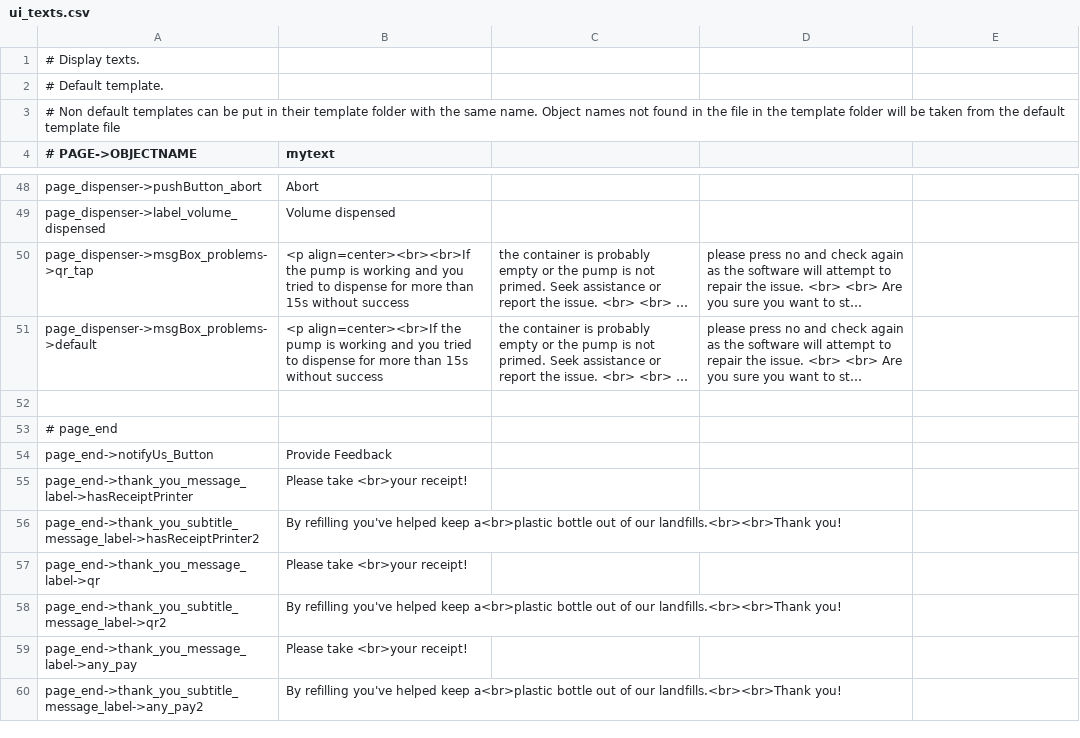
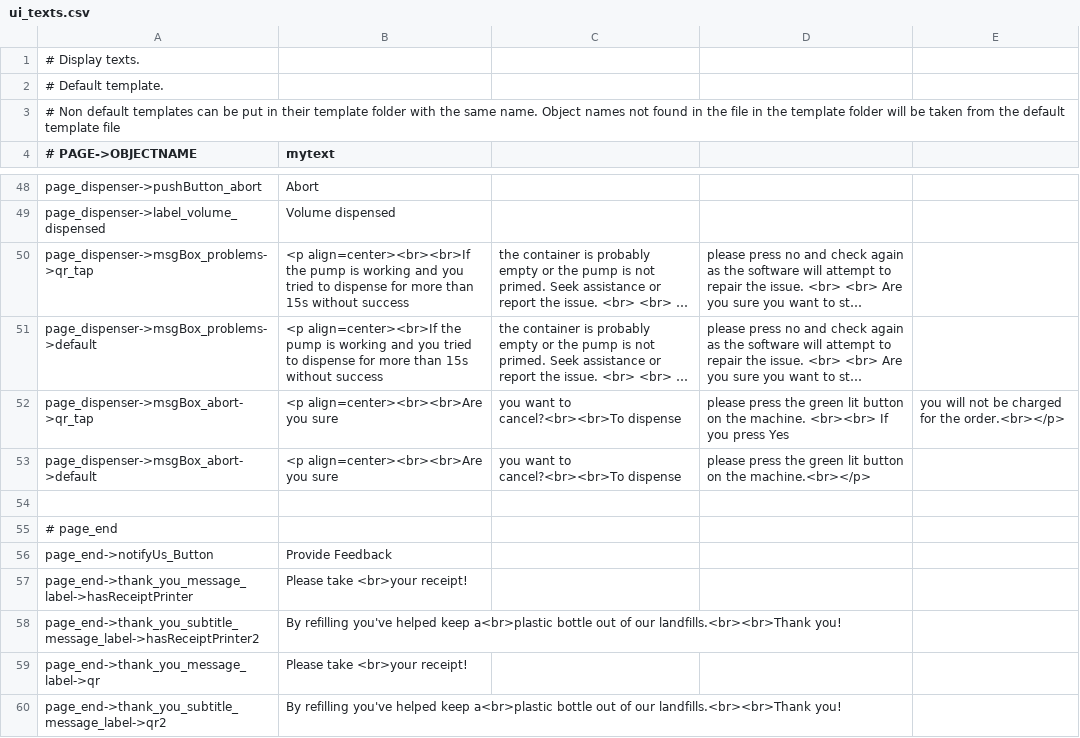
Before and after one commit to opensoapstand/station_computer, a CSV file: ui/references/templates/default/ui_texts.csv, drawn as a sheet; only a part is shown, gaps mark what is left out; the shorter side is filled out with more unchanged rows; long unchanged cells end in …; the diff names each change by its address in the sheet, - before the commit and + after, or states it on an @@ line.

Commit message:
Message box in dispenser page dynamic text

```diff
--- a/ui/references/templates/default/ui_texts.csv
+++ b/ui/references/templates/default/ui_texts.csv
+row 52: page_dispenser->msgBox_abort->qr_tap | <p align=center><br><br>Are you sure | you want to cancel?<br><br>To dispense | please press the green lit button on the machine. <br><br> If you press Yes | you will not be charged for the order.<br></p>
+row 53: page_dispenser->msgBox_abort->default | <p align=center><br><br>Are you sure | you want to cancel?<br><br>To dispense | please press the green lit button on the machine.<br></p>
```
Also changed, not shown: 2 other files.
